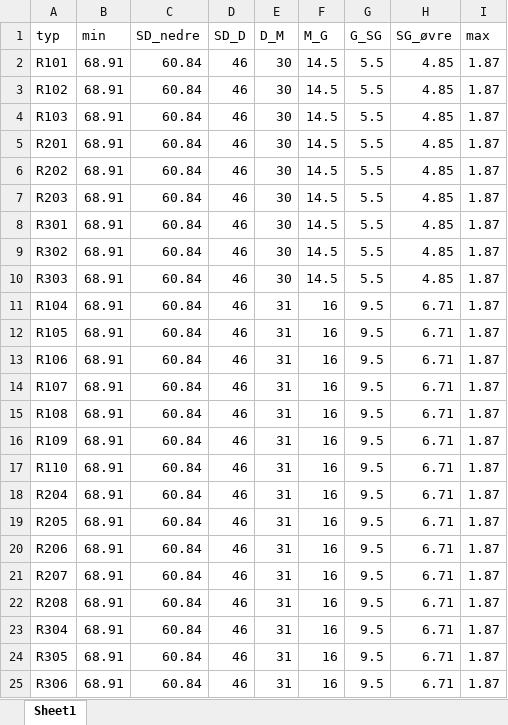
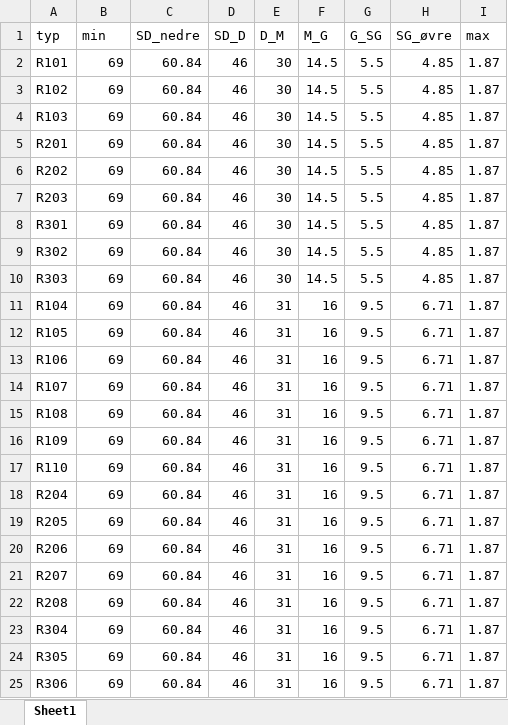
Before and after one commit to NINAnor/WFD2ECA, an Excel workbook: klassegr/klassegrenser_PIT.xlsx, sheet Sheet1, drawn as a sheet; values as stored, in another font and other column widths than the file's, no borders; the diff names each change by its address in the sheet, - before the commit and + after, or states it on an @@ line.

Commit message:
check of threshold values

```diff
--- a/klassegr/klassegrenser_PIT.xlsx (sheet Sheet1)
+++ b/klassegr/klassegrenser_PIT.xlsx (sheet Sheet1)
-B2:B25 (min): 68.91
+B2:B25 (min): 69
```
Also changed, not shown: klassegr/klassegrenser_NSI.xlsx, 1 other file.
